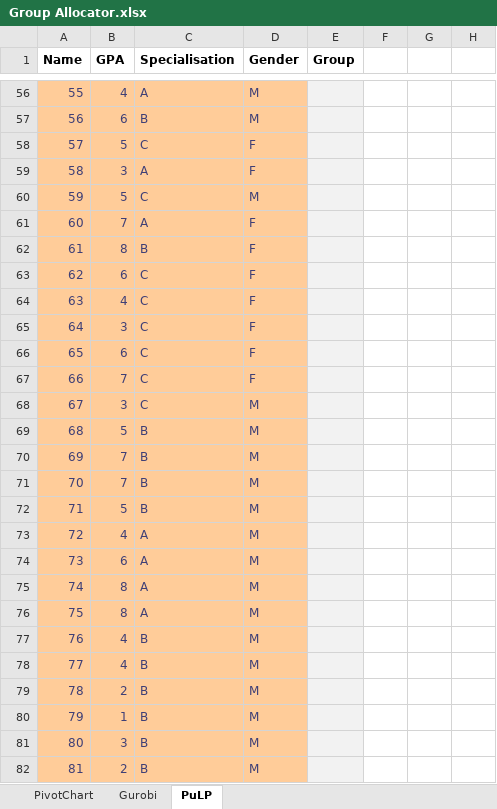
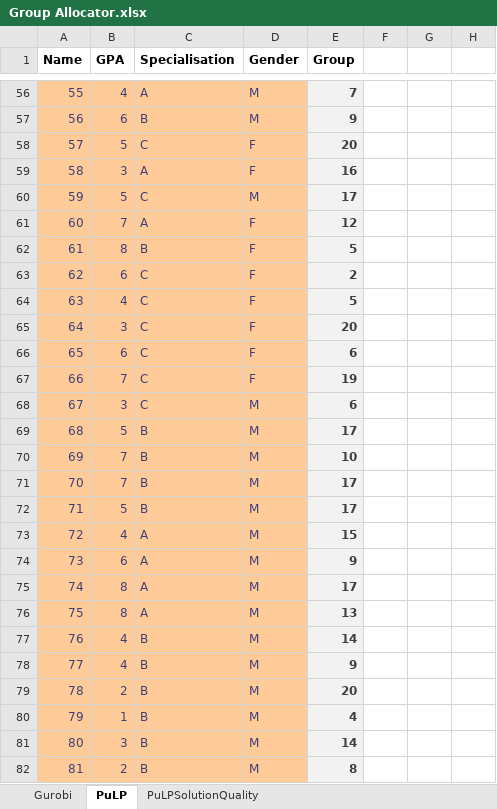
Before and after one commit to odow/group-allocator, an Excel workbook: Group Allocator.xlsx, sheet PuLP, drawn as a sheet; only a part is shown, gaps mark what is left out; values as stored, in another font and other column widths than the file's, no borders; the diff covers the shown part only; the diff names each change by its address in the sheet, - before the commit and + after, or states it on an @@ line.

Commit message:
Solution Quality PivotChart (2013 office)

```diff
--- a/Group Allocator.xlsx (sheet PuLP)
+++ b/Group Allocator.xlsx (sheet PuLP)
@@ sheet tab hidden: PivotChart @@
+sheet tab: PuLPSolutionQuality
-E56 (Group): (empty)
+E56 (Group): 7
-E57 (Group): (empty)
+E57 (Group): 9
-E58 (Group): (empty)
+E58 (Group): 20
-E59 (Group): (empty)
+E59 (Group): 16
-E60 (Group): (empty)
+E60 (Group): 17
-E61 (Group): (empty)
+E61 (Group): 12
-E62 (Group): (empty)
+E62 (Group): 5
-E63 (Group): (empty)
+E63 (Group): 2
-E64 (Group): (empty)
+E64 (Group): 5
-E65 (Group): (empty)
+E65 (Group): 20
-E66 (Group): (empty)
+E66 (Group): 6
-E67 (Group): (empty)
+E67 (Group): 19
-E68 (Group): (empty)
+E68 (Group): 6
-E69 (Group): (empty)
+E69 (Group): 17
-E70 (Group): (empty)
+E70 (Group): 10
-E71:E72 (Group): (empty)
+E71:E72 (Group): 17
-E73 (Group): (empty)
+E73 (Group): 15
-E74 (Group): (empty)
+E74 (Group): 9
-E75 (Group): (empty)
+E75 (Group): 17
-E76 (Group): (empty)
+E76 (Group): 13
-E77 (Group): (empty)
+E77 (Group): 14
-E78 (Group): (empty)
+E78 (Group): 9
-E79 (Group): (empty)
+E79 (Group): 20
-E80 (Group): (empty)
+E80 (Group): 4
-E81 (Group): (empty)
+E81 (Group): 14
-E82 (Group): (empty)
+E82 (Group): 8
```
Also changed, not shown: 475 edited cells elsewhere in this sheet, sheet Gurobi, charts or pictures.
